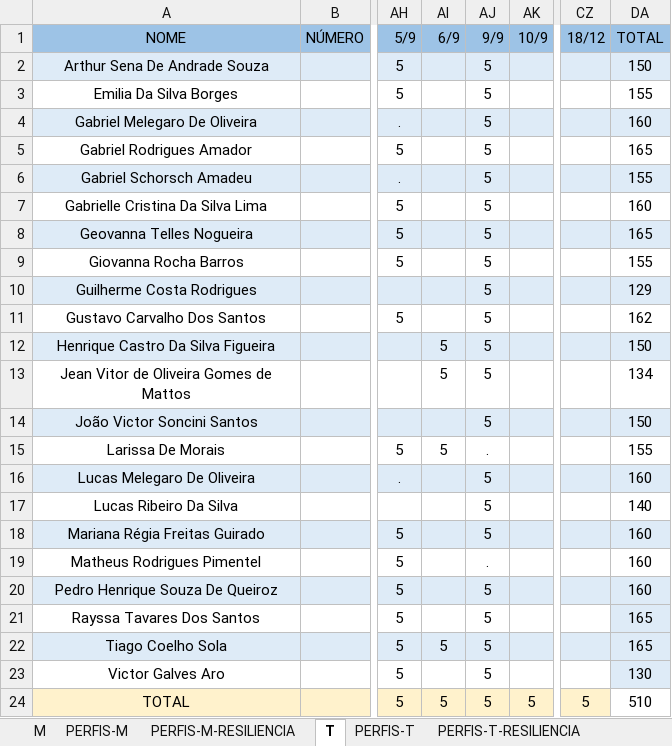
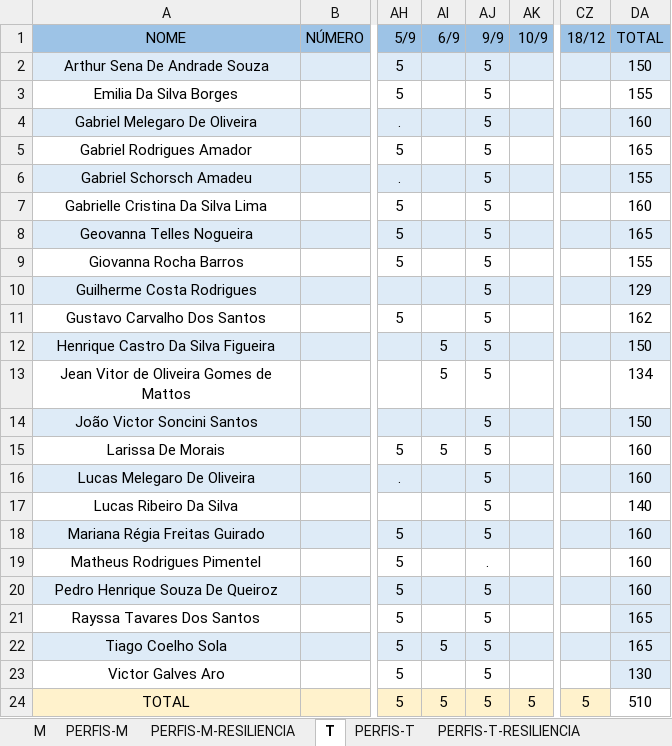
Before and after one commit to corujasdevbr/senai-desenvolvimento-2s2019, an Excel workbook: organizacao/presencas.xlsx, sheet T, drawn as a sheet; only a part is shown, gaps mark what is left out; values as stored, in another font and other column widths than the file's, no borders; the diff names each change by its address in the sheet, - before the commit and + after, or states it on an @@ line.

Commit message:
up

```diff
--- a/organizacao/presencas.xlsx (sheet T)
+++ b/organizacao/presencas.xlsx (sheet T)
-AJ15 (9/9): .
+AJ15 (9/9): 5
-DA15 (TOTAL): 155
+DA15 (TOTAL): 160
```
